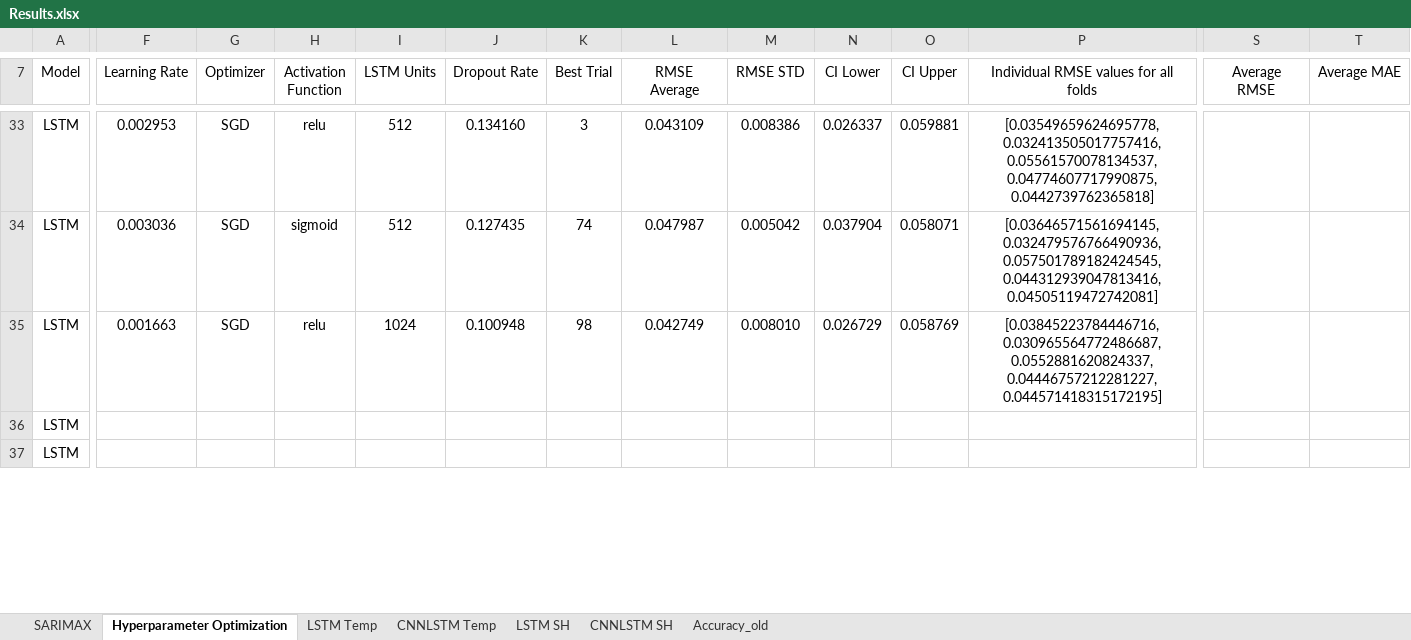
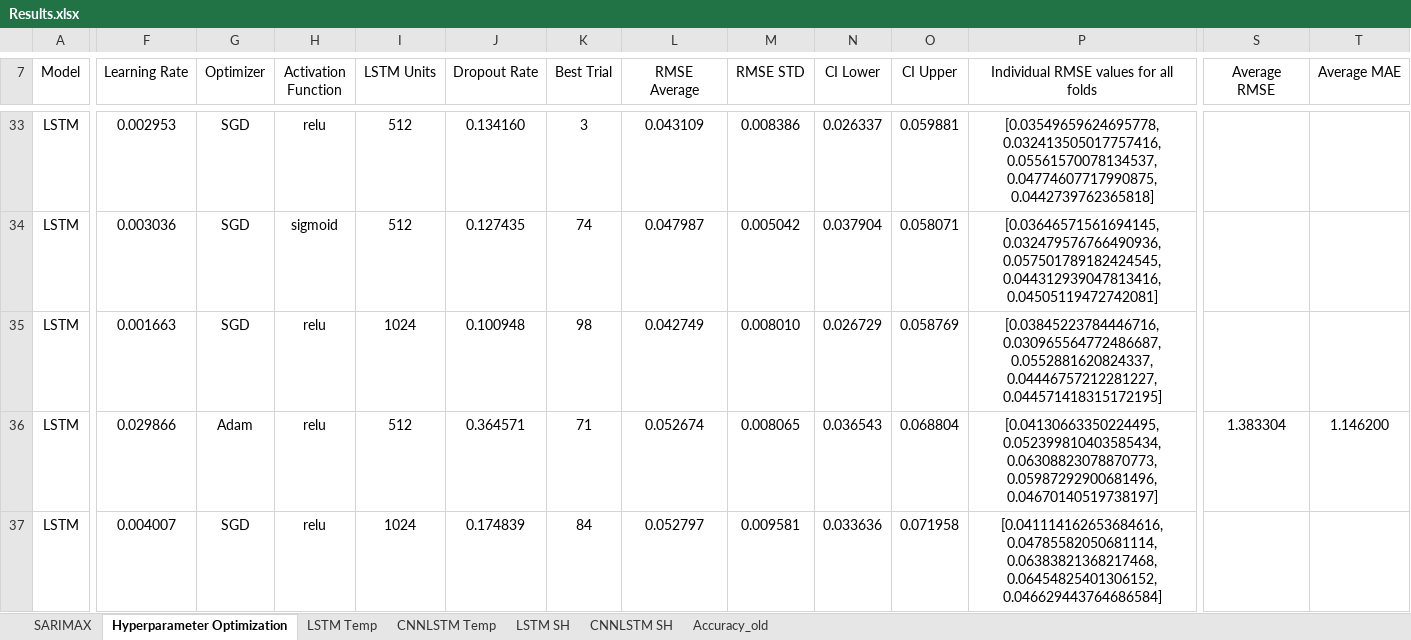
Before and after one commit to vicphysics/Temperature_and_Specific_Humidity_Prediction, an Excel workbook: Results.xlsx, sheet Hyperparameter Optimization, drawn as a sheet; only a part is shown, gaps mark what is left out; values as stored, in another font and other column widths than the file's, no borders; the diff covers the shown part only; the diff names each change by its address in the sheet, - before the commit and + after, or states it on an @@ line.

```diff
--- a/Results.xlsx (sheet Hyperparameter Optimization)
+++ b/Results.xlsx (sheet Hyperparameter Optimization)
-F36 (Learning Rate): (empty)
+F36 (Learning Rate): 0.029866
-G36 (Optimizer): (empty)
+G36 (Optimizer): Adam
-H36:H37 (Activation Function): (empty)
+H36:H37 (Activation Function): relu
-I36 (LSTM Units): (empty)
+I36 (LSTM Units): 512
-J36 (Dropout Rate): (empty)
+J36 (Dropout Rate): 0.364571
-K36 (Best Trial): (empty)
+K36 (Best Trial): 71
-L36 (RMSE Average): (empty)
+L36 (RMSE Average): 0.052674
-M36 (RMSE STD): (empty)
+M36 (RMSE STD): 0.008065
-N36 (CI Lower): (empty)
+N36 (CI Lower): 0.036543
-O36 (CI Upper): (empty)
+O36 (CI Upper): 0.068804
-P36: (empty)
+P36: [0.04130663350224495, 0.052399810403585434, 0.06308823078870773, 0.05987292900681496, 0.04670140519738197]
-S36 (Average RMSE): (empty)
+S36 (Average RMSE): 1.383304
-T36 (Average MAE): (empty)
+T36 (Average MAE): 1.146200
-F37 (Learning Rate): (empty)
+F37 (Learning Rate): 0.004007
-G37 (Optimizer): (empty)
+G37 (Optimizer): SGD
-I37 (LSTM Units): (empty)
+I37 (LSTM Units): 1024
-J37 (Dropout Rate): (empty)
+J37 (Dropout Rate): 0.174839
-K37 (Best Trial): (empty)
+K37 (Best Trial): 84
-L37 (RMSE Average): (empty)
+L37 (RMSE Average): 0.052797
-M37 (RMSE STD): (empty)
+M37 (RMSE STD): 0.009581
-N37 (CI Lower): (empty)
+N37 (CI Lower): 0.033636
-O37 (CI Upper): (empty)
+O37 (CI Upper): 0.071958
-P37: (empty)
+P37: [0.041114162653684616, 0.04785582050681114, 0.06383821368217468, 0.06454825401306152, 0.046629443764686584]
```
Also changed, not shown: 1 added row, 1 removed row and 71 edited cells elsewhere in this sheet, 2 other files.
